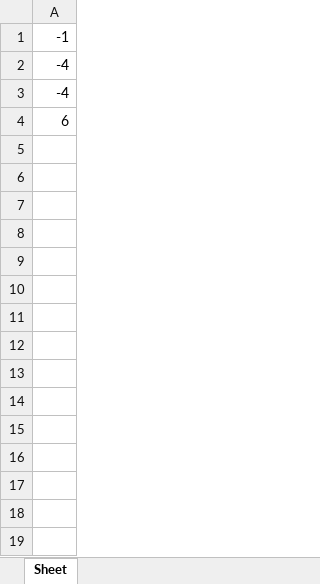
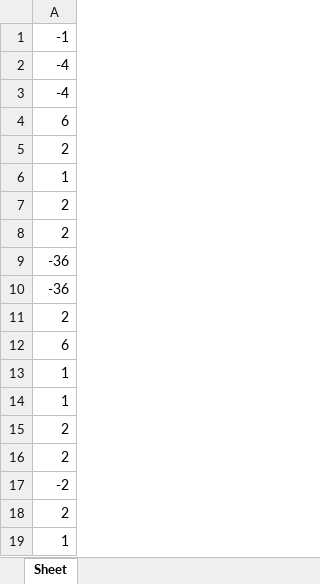
Before and after one commit to NitishOritro/SentimentAnalysis, an Excel workbook: data/main-data/save.xlsx, sheet Sheet, drawn as a sheet; values as stored, in another font and other column widths than the file's, no borders; the diff names each change by its address in the sheet, - before the commit and + after, or states it on an @@ line.

```diff
--- a/data/main-data/save.xlsx (sheet Sheet)
+++ b/data/main-data/save.xlsx (sheet Sheet)
+row 5: 2
+row 6: 1
+row 7: 2
+row 8: 2
+row 9: -36
+row 10: -36
+row 11: 2
+row 12: 6
+row 13: 1
+row 14: 1
+row 15: 2
+row 16: 2
+row 17: -2
+row 18: 2
+row 19: 1
```
Also changed, not shown: data/main-data/Cricket.xlsx, data/main-data/Restaurant.xlsx, 4 other files.
